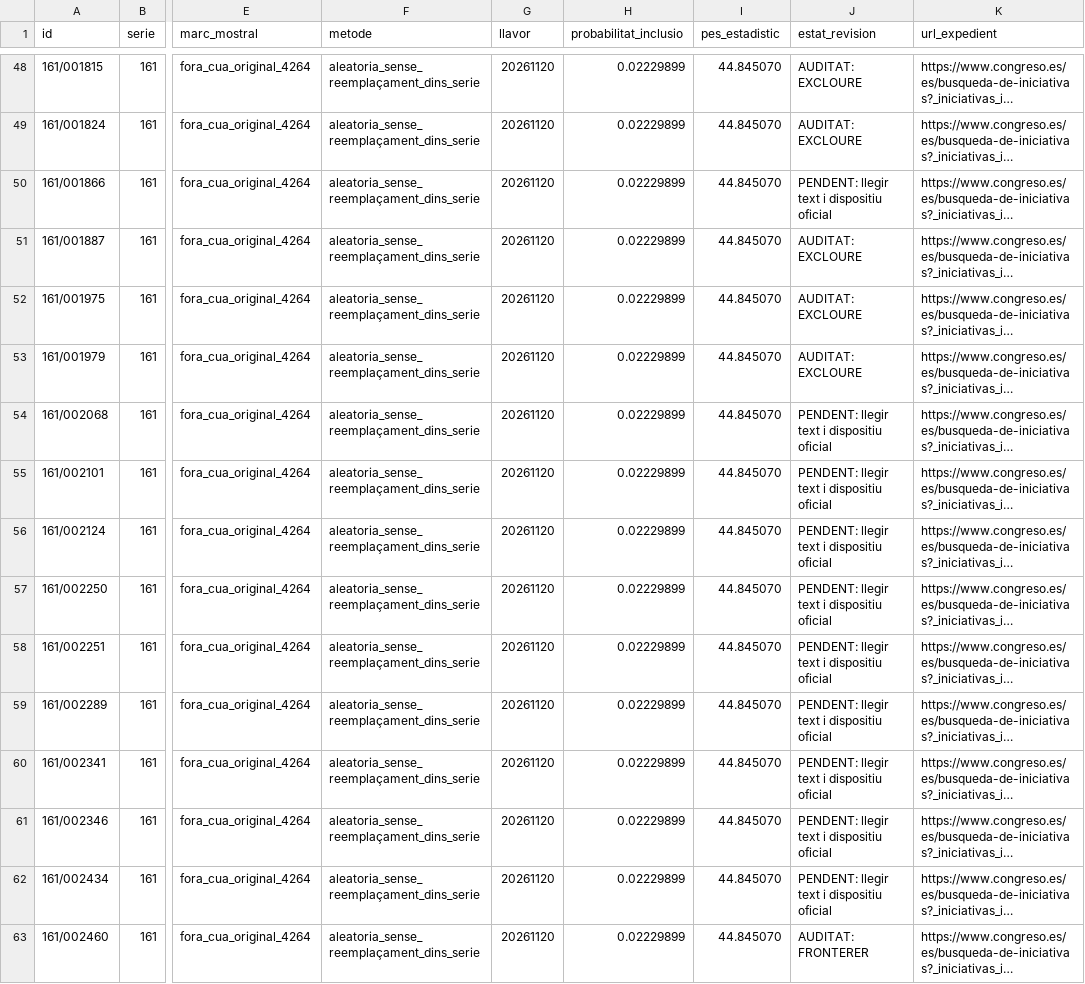
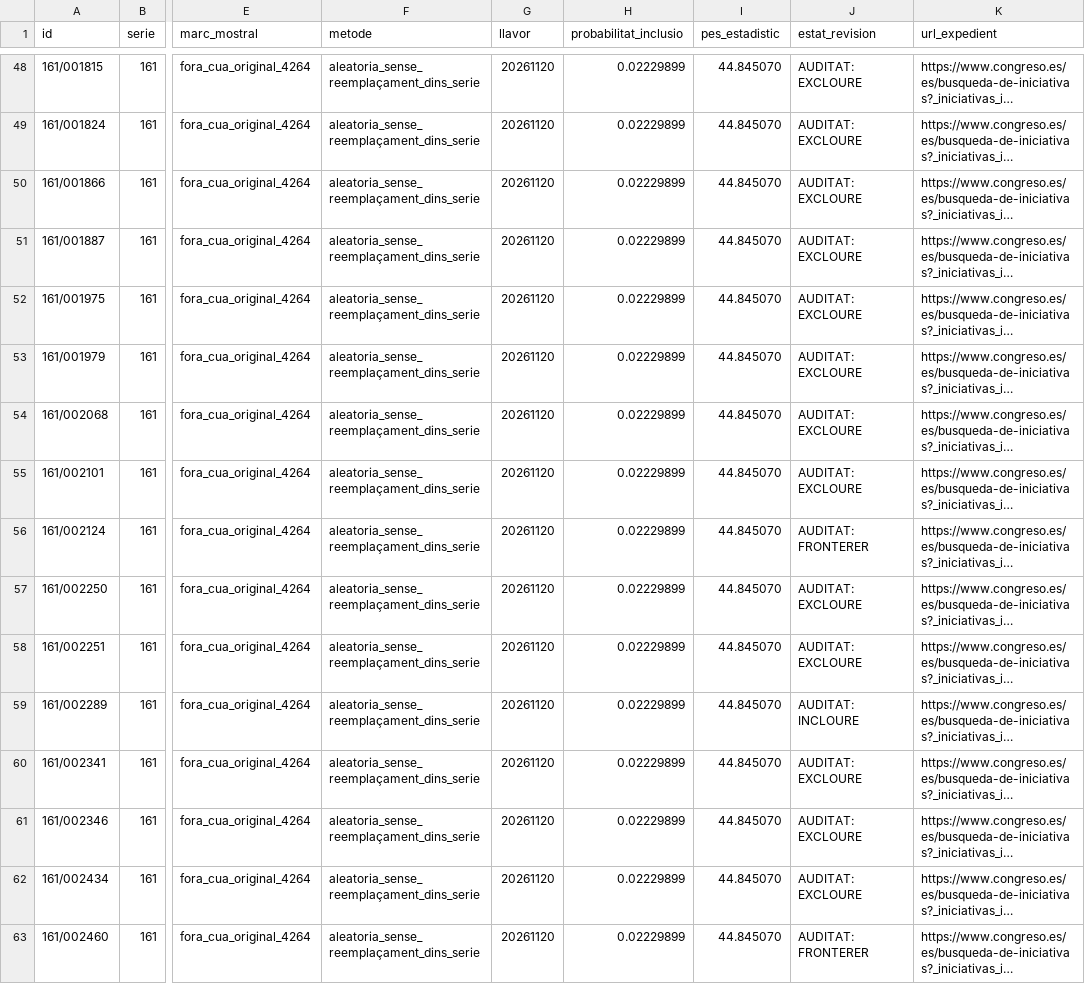
Before and after one commit to tonisalom-commits/queproposen, a CSV file: data/treball/mostra_aleatoria_fora_cua_xv_100.csv, drawn as a sheet; only a part is shown, gaps mark what is left out; long unchanged cells end in …; the diff covers the shown part only; the diff names each change by its address in the sheet, - before the commit and + after, or states it on an @@ line.

```diff
--- a/data/treball/mostra_aleatoria_fora_cua_xv_100.csv
+++ b/data/treball/mostra_aleatoria_fora_cua_xv_100.csv
-J50 (estat_revision): PENDENT: llegir text i dispositiu oficial
+J50 (estat_revision): AUDITAT: EXCLOURE
-J54:J55 (estat_revision): PENDENT: llegir text i dispositiu oficial
+J54:J55 (estat_revision): AUDITAT: EXCLOURE
-J56 (estat_revision): PENDENT: llegir text i dispositiu oficial
+J56 (estat_revision): AUDITAT: FRONTERER
-J57:J58 (estat_revision): PENDENT: llegir text i dispositiu oficial
+J57:J58 (estat_revision): AUDITAT: EXCLOURE
-J59 (estat_revision): PENDENT: llegir text i dispositiu oficial
+J59 (estat_revision): AUDITAT: INCLOURE
-J60:J62 (estat_revision): PENDENT: llegir text i dispositiu oficial
+J60:J62 (estat_revision): AUDITAT: EXCLOURE
```
Also changed, not shown: 19 edited cells elsewhere in this file, 3 other files.
